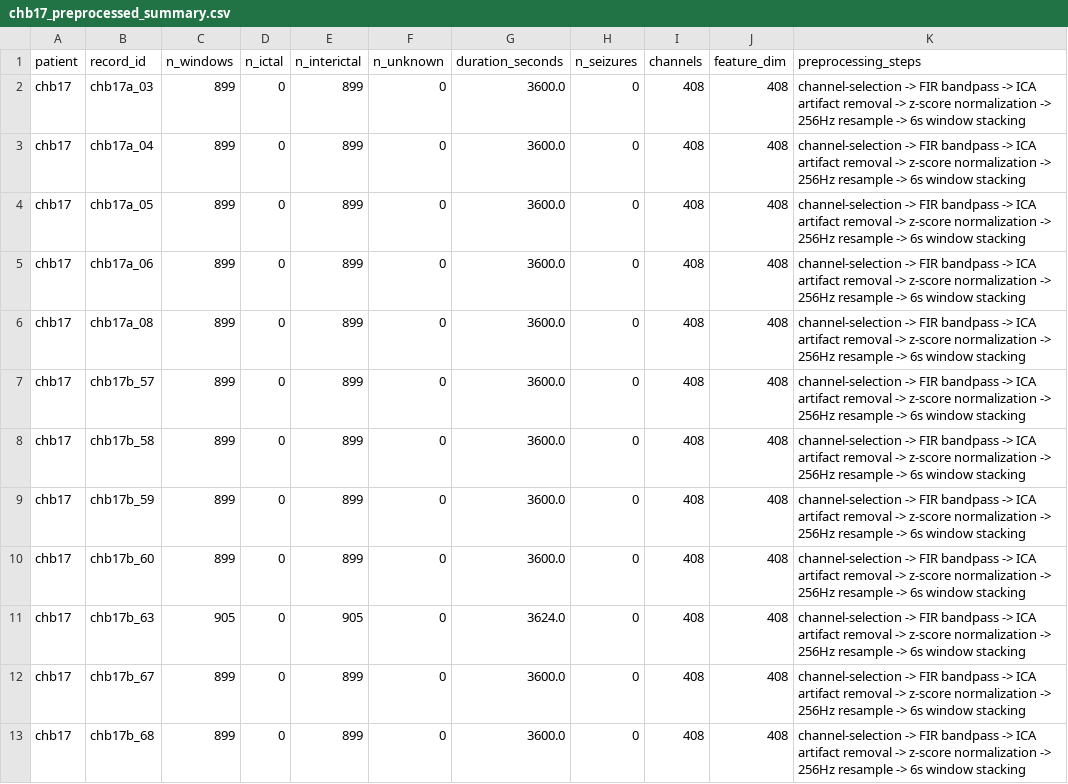
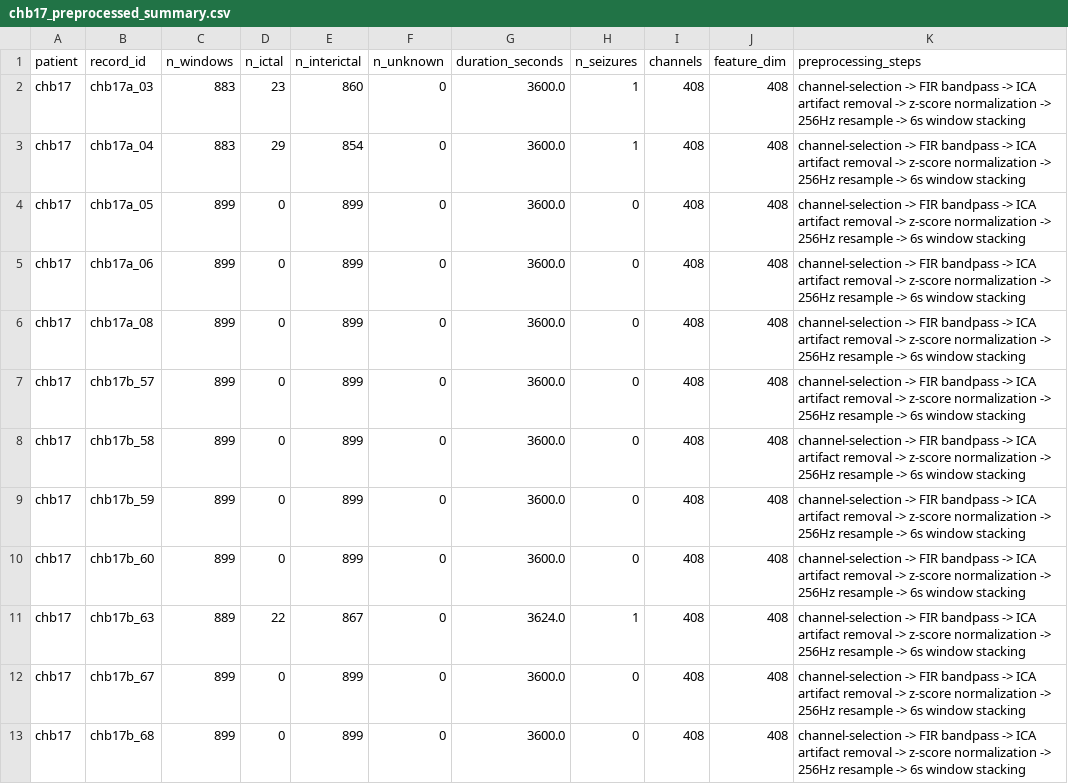
Before and after one commit to cyberaionics/Data-Speaks, a CSV file: reports/processed_summaries/chb17_preprocessed_summary.csv, drawn as a sheet; only a part is shown.

```diff
--- a/reports/processed_summaries/chb17_preprocessed_summary.csv
+++ b/reports/processed_summaries/chb17_preprocessed_summary.csv
@@ -1,4 +1,4 @@
 patient,record_id,n_windows,n_ictal,n_interictal,n_unknown,duration_seconds,n_seizures,channels,feature_dim,preprocessing_steps
-chb17,chb17a_03,899,0,899,0,3600.0,0,408,408,channel-selection -> FIR bandpass -> ICA artifact removal -> z-score normalization -> 256Hz resample -> 6s window stacking
-chb17,chb17a_04,899,0,899,0,3600.0,0,408,408,channel-selection -> FIR bandpass -> ICA artifact removal -> z-score normalization -> 256Hz resample -> 6s window stacking
+chb17,chb17a_03,883,23,860,0,3600.0,1,408,408,channel-selection -> FIR bandpass -> ICA artifact removal -> z-score normalization -> 256Hz resample -> 6s window stacking
+chb17,chb17a_04,883,29,854,0,3600.0,1,408,408,channel-selection -> FIR bandpass -> ICA artifact removal -> z-score normalization -> 256Hz resample -> 6s window stacking
 chb17,chb17a_05,899,0,899,0,3600.0,0,408,408,channel-selection -> FIR bandpass -> ICA artifact removal -> z-score normalization -> 256Hz resample -> 6s window stacking
@@ -10,3 +10,3 @@ chb17,chb17b_59,899,0,899,0,3600.0,0,408,408,channel-selection -> FIR bandpass -
 chb17,chb17b_60,899,0,899,0,3600.0,0,408,408,channel-selection -> FIR bandpass -> ICA artifact removal -> z-score normalization -> 256Hz resample -> 6s window stacking
-chb17,chb17b_63,905,0,905,0,3624.0,0,408,408,channel-selection -> FIR bandpass -> ICA artifact removal -> z-score normalization -> 256Hz resample -> 6s window stacking
+chb17,chb17b_63,889,22,867,0,3624.0,1,408,408,channel-selection -> FIR bandpass -> ICA artifact removal -> z-score normalization -> 256Hz resample -> 6s window stacking
 chb17,chb17b_67,899,0,899,0,3600.0,0,408,408,channel-selection -> FIR bandpass -> ICA artifact removal -> z-score normalization -> 256Hz resample -> 6s window stacking
```
Also changed, not shown: reports/dataset_summary/overall_dataset_model_summary.csv, reports/dataset_summary/overall_dataset_patient_ranking.csv, 7 other files.
